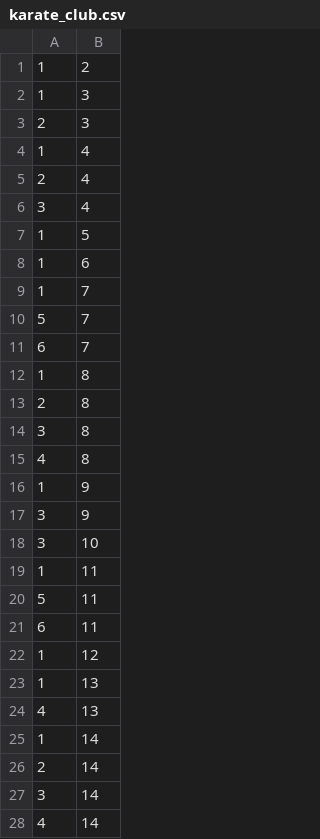
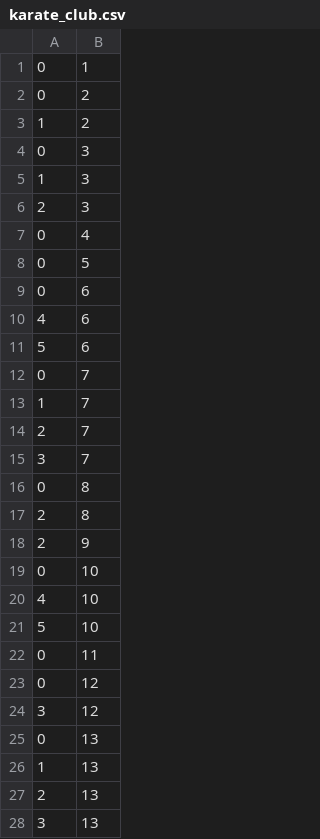
Before and after one commit to nkusla/social-networks-workshop, a CSV file: datasets/karate_club.csv, drawn as a sheet; only a part is shown; the diff covers the shown part only.

```diff
--- a/datasets/karate_club.csv
+++ b/datasets/karate_club.csv
@@ -1,28 +1,28 @@
+0,1
+0,2
 1,2
+0,3
 1,3
 2,3
-1,4
-2,4
-3,4
-1,5
-1,6
+0,4
+0,5
+0,6
+4,6
+5,6
+0,7
 1,7
-5,7
-6,7
-1,8
+2,7
+3,7
+0,8
 2,8
-3,8
-4,8
-1,9
-3,9
-3,10
-1,11
-5,11
-6,11
-1,12
+2,9
+0,10
+4,10
+5,10
+0,11
+0,12
+3,12
+0,13
 1,13
-4,13
-1,14
-2,14
-3,14
-4,14
+2,13
+3,13
```
Also changed, not shown: 29 added rows, 29 removed rows and 13 edited cells elsewhere in this file, 2 other files.
